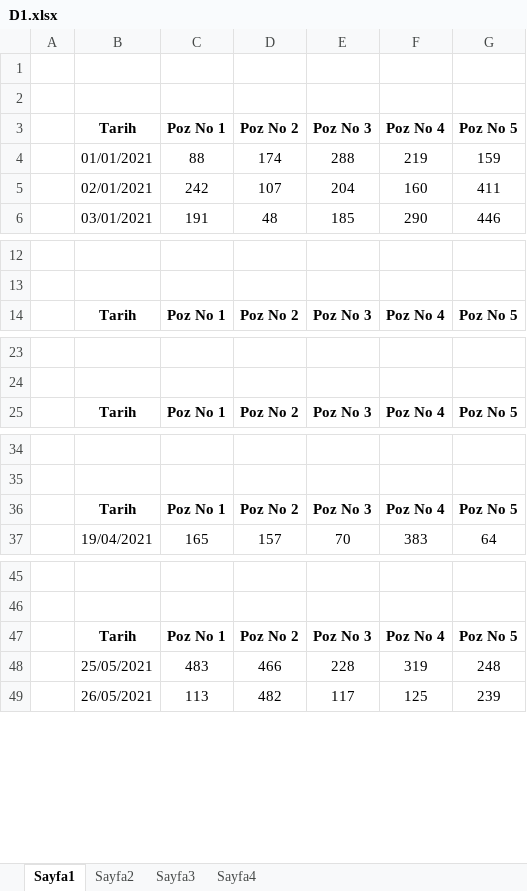
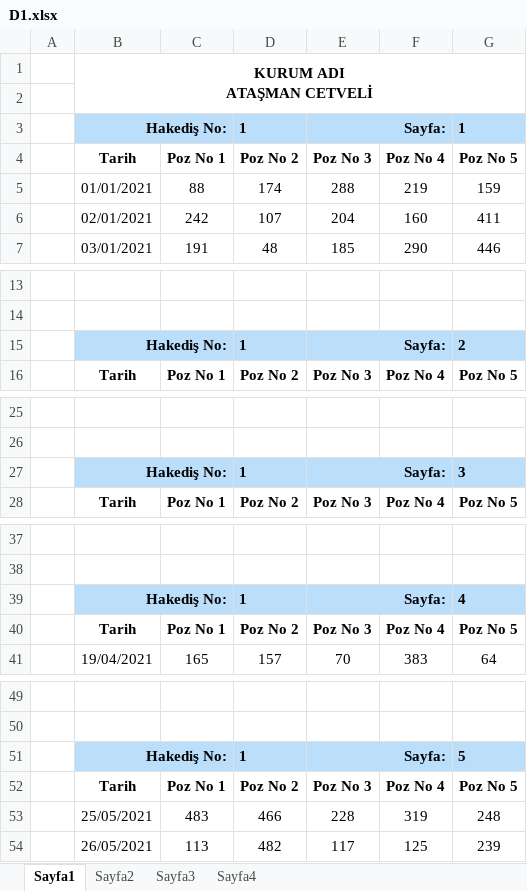
Before and after one commit to mhalil/Excel_Birlestir_GUI, an Excel workbook: D1.xlsx, sheet Sayfa1, drawn as a sheet; only a part is shown, gaps mark what is left out; values as stored, in another font and other column widths than the file's, no borders; addresses are those after the commit; ↵ is a line break in a cell; the diff covers the shown part only; the diff names each change by its address in the sheet, - before the commit and + after, or states it on an @@ line.

```diff
--- a/D1.xlsx (sheet Sayfa1)
+++ b/D1.xlsx (sheet Sayfa1)
+row 1:  | KURUM ADI ↵ ATAŞMAN CETVELİ
-row 3: (empty)
+row 3:  | Hakediş No: |  | 1 | Sayfa: |  | 1
-B3:G3 fill: none
+B3:G3 fill: #BBDEFB
+B3:C3 merged
+E3:F3 merged
+row 15:  | Hakediş No: |  | 1 | Sayfa: |  | 2
+row 27:  | Hakediş No: |  | 1 | Sayfa: |  | 3
+row 39:  | Hakediş No: |  | 1 | Sayfa: |  | 4
+row 51:  | Hakediş No: |  | 1 | Sayfa: |  | 5
```
Also changed, not shown: 2 added rows elsewhere in this sheet, formulas that keep their value, 6 other files.
